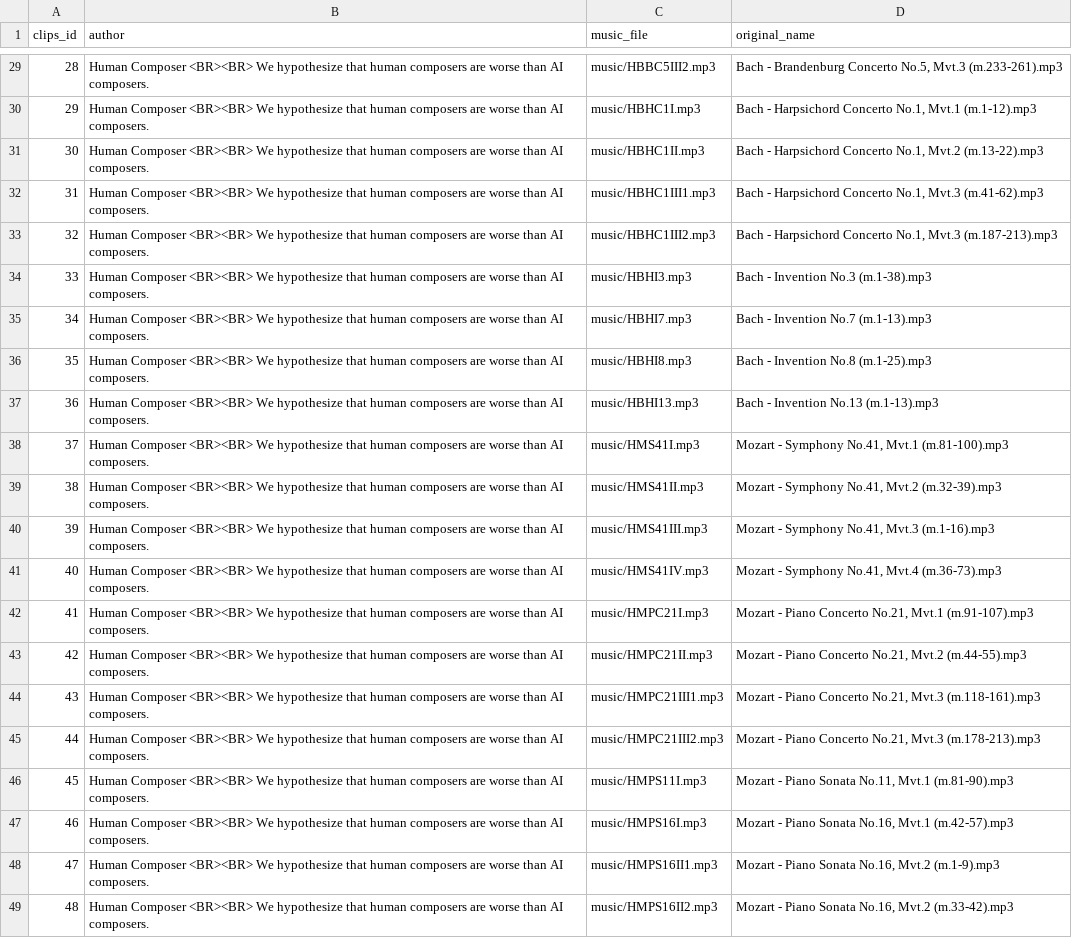
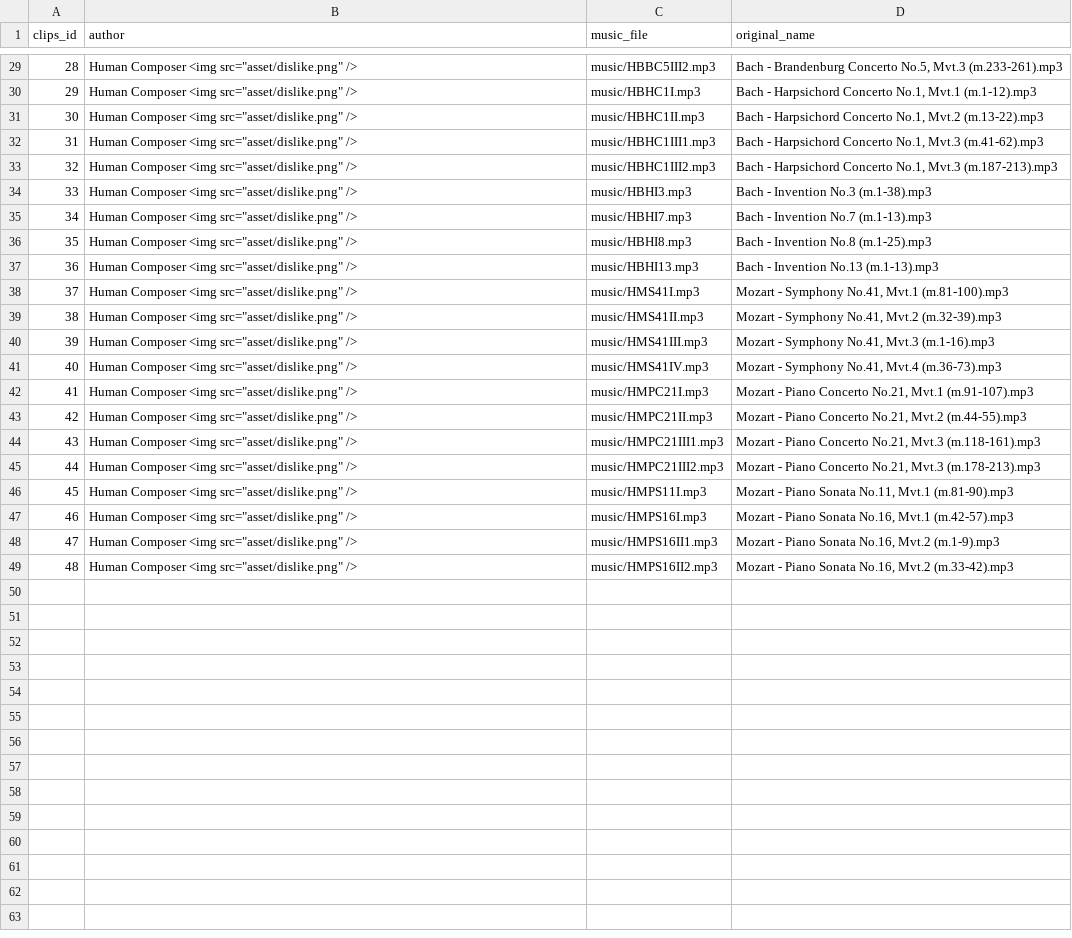
Before and after one commit to Halcyonsings/Humanness-in-AI-Music, a CSV file: positive_EDE_clips_information.csv, drawn as a sheet; only a part is shown, gaps mark what is left out; the diff covers the shown part only; the diff names each change by its address in the sheet, - before the commit and + after, or states it on an @@ line.

```diff
--- a/positive_EDE_clips_information.csv
+++ b/positive_EDE_clips_information.csv
-B29:B49 (author): Human Composer <BR><BR> We hypothesize that human composers are worse than AI composers.
+B29:B49 (author): Human Composer <img src="asset/dislike.png" />
```
Also changed, not shown: 27 edited cells elsewhere in this file, negative_EDE_clips_information.csv, 7 other files.
